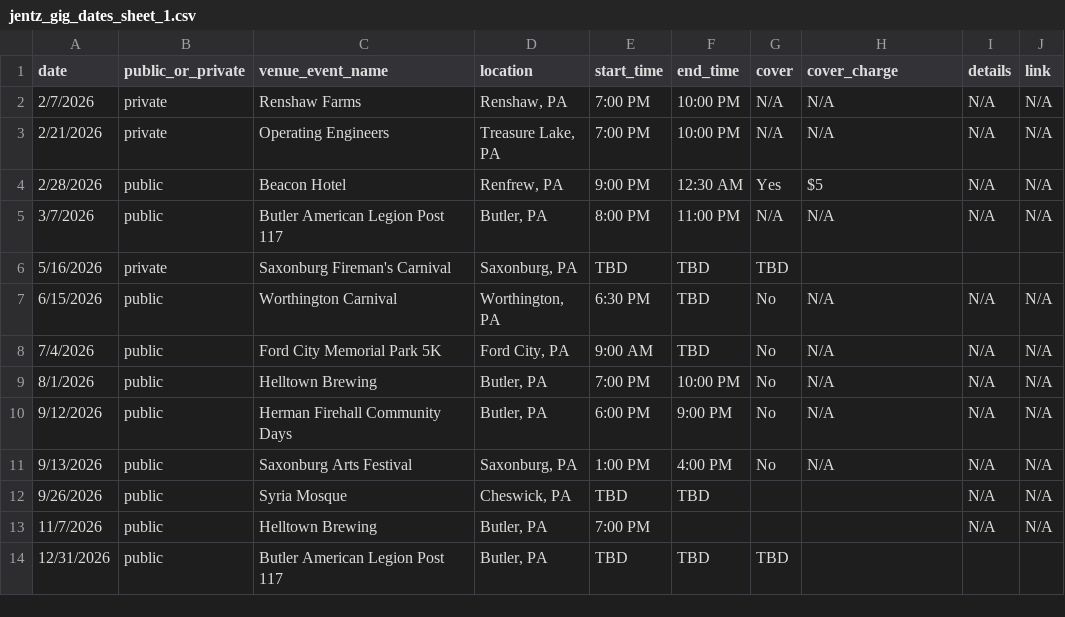
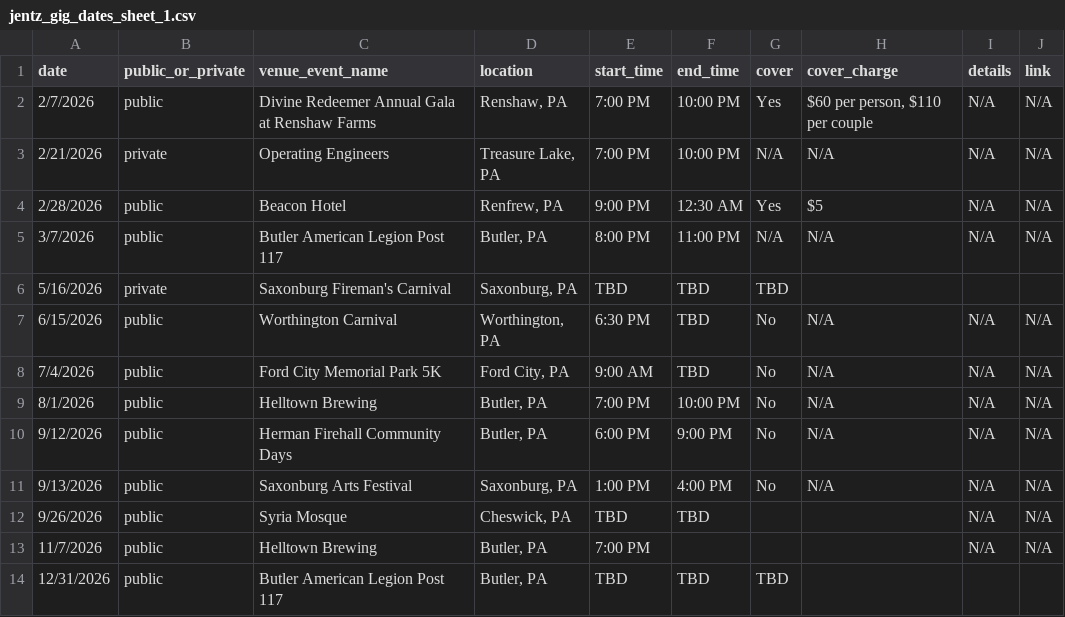
Before and after one commit to kevikramer/jentzband, a CSV file: jentz_gig_dates_sheet_1.csv, drawn as a sheet.

```diff
--- a/jentz_gig_dates_sheet_1.csv
+++ b/jentz_gig_dates_sheet_1.csv
@@ -1,3 +1,3 @@
 date,public_or_private,venue_event_name,location,start_time,end_time,cover,cover_charge,details,link
-2/7/2026,private,Renshaw Farms,"Renshaw, PA",7:00 PM,10:00 PM,N/A,N/A,N/A,N/A
+2/7/2026,public,Divine Redeemer Annual Gala at Renshaw Farms,"Renshaw, PA",7:00 PM,10:00 PM,Yes,"$60 per person, $110 per couple",N/A,N/A
 2/21/2026,private,Operating Engineers,"Treasure Lake, PA",7:00 PM,10:00 PM,N/A,N/A,N/A,N/A
```
